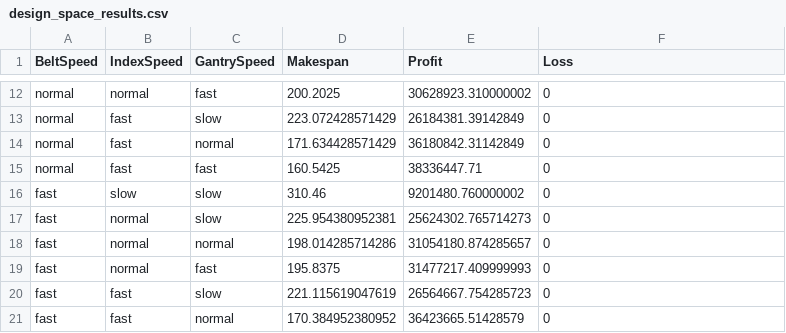
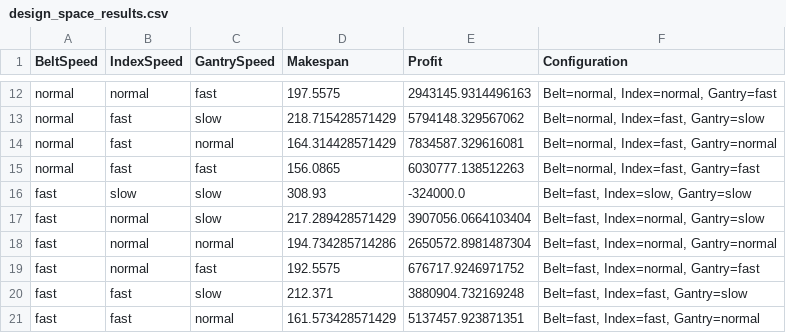
Before and after one commit to danieltyukov/tue-electronic-system-engineering-script, a CSV file: design_space_results.csv, drawn as a sheet; only a part is shown, gaps mark what is left out; the diff covers the shown part only; the diff names each change by its address in the sheet, - before the commit and + after, or states it on an @@ line.

```diff
--- a/design_space_results.csv
+++ b/design_space_results.csv
-F1: Loss
+F1: Configuration
-D12 (Makespan): 200.2025
+D12 (Makespan): 197.5575
-E12 (Profit): 30628923.310000002
+E12 (Profit): 2943145.9314496163
-F12 (Configuration): 0
+F12 (Configuration): Belt=normal, Index=normal, Gantry=fast
-D13 (Makespan): 223.072428571429
+D13 (Makespan): 218.715428571429
-E13 (Profit): 26184381.39142849
+E13 (Profit): 5794148.329567062
-F13 (Configuration): 0
+F13 (Configuration): Belt=normal, Index=fast, Gantry=slow
-D14 (Makespan): 171.634428571429
+D14 (Makespan): 164.314428571429
-E14 (Profit): 36180842.31142849
+E14 (Profit): 7834587.329616081
-F14 (Configuration): 0
+F14 (Configuration): Belt=normal, Index=fast, Gantry=normal
-D15 (Makespan): 160.5425
+D15 (Makespan): 156.0865
-E15 (Profit): 38336447.71
+E15 (Profit): 6030777.138512263
-F15 (Configuration): 0
+F15 (Configuration): Belt=normal, Index=fast, Gantry=fast
-D16 (Makespan): 310.46
+D16 (Makespan): 308.93
-E16 (Profit): 9201480.760000002
+E16 (Profit): -324000.0
-F16 (Configuration): 0
+F16 (Configuration): Belt=fast, Index=slow, Gantry=slow
-D17 (Makespan): 225.954380952381
+D17 (Makespan): 217.289428571429
-E17 (Profit): 25624302.765714273
+E17 (Profit): 3907056.0664103404
-F17 (Configuration): 0
+F17 (Configuration): Belt=fast, Index=normal, Gantry=slow
-D18 (Makespan): 198.014285714286
+D18 (Makespan): 194.734285714286
-E18 (Profit): 31054180.874285657
+E18 (Profit): 2650572.8981487304
-F18 (Configuration): 0
+F18 (Configuration): Belt=fast, Index=normal, Gantry=normal
-D19 (Makespan): 195.8375
+D19 (Makespan): 192.5575
-E19 (Profit): 31477217.409999993
+E19 (Profit): 676717.9246971752
-F19 (Configuration): 0
+F19 (Configuration): Belt=fast, Index=normal, Gantry=fast
-D20 (Makespan): 221.115619047619
+D20 (Makespan): 212.371
-E20 (Profit): 26564667.754285723
+E20 (Profit): 3880904.732169248
-F20 (Configuration): 0
+F20 (Configuration): Belt=fast, Index=fast, Gantry=slow
-D21 (Makespan): 170.384952380952
+D21 (Makespan): 161.573428571429
-E21 (Profit): 36423665.51428579
+E21 (Profit): 5137457.923871351
-F21 (Configuration): 0
+F21 (Configuration): Belt=fast, Index=fast, Gantry=normal
```
Also changed, not shown: 33 edited cells elsewhere in this file, 3 other files.
